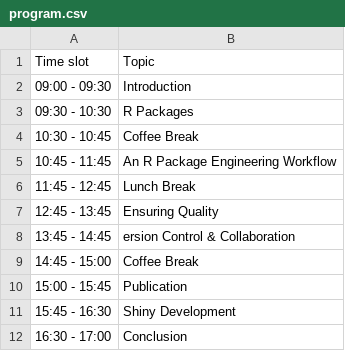
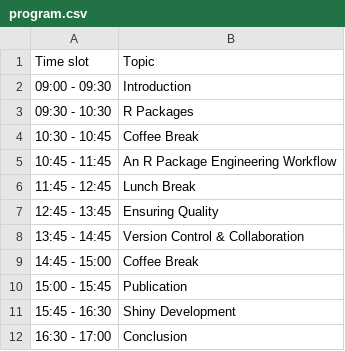
Before and after one commit to openpharma/workshop-r-swe-sf, a CSV file: slides/resources/program.csv, drawn as a sheet.

Commit message:
update program.csv

```diff
--- a/slides/resources/program.csv
+++ b/slides/resources/program.csv
@@ -7,3 +7,3 @@ Time slot,Topic
 12:45 - 13:45,Ensuring Quality
-13:45 - 14:45,ersion Control & Collaboration
+13:45 - 14:45,Version Control & Collaboration
 14:45 - 15:00,Coffee Break
```
